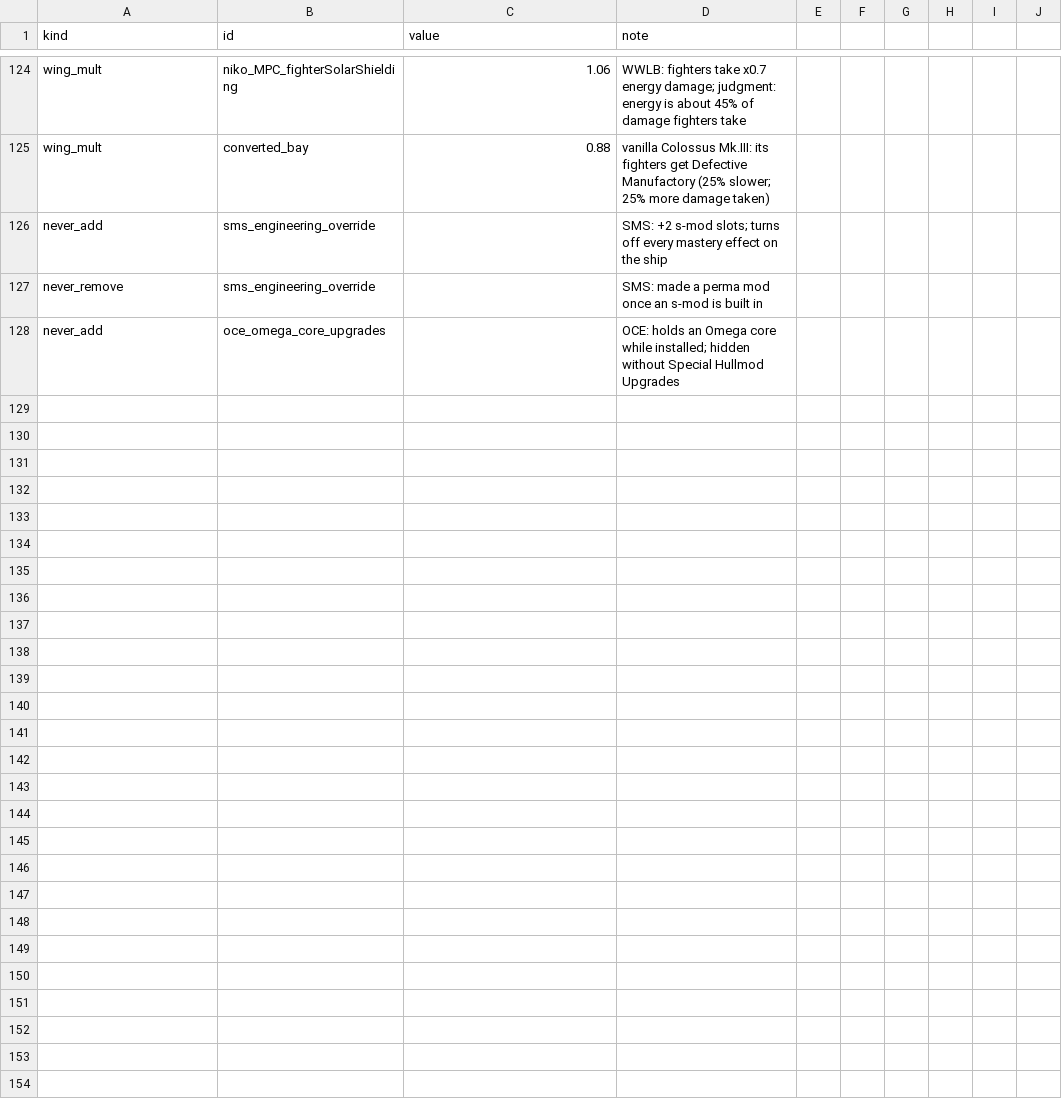
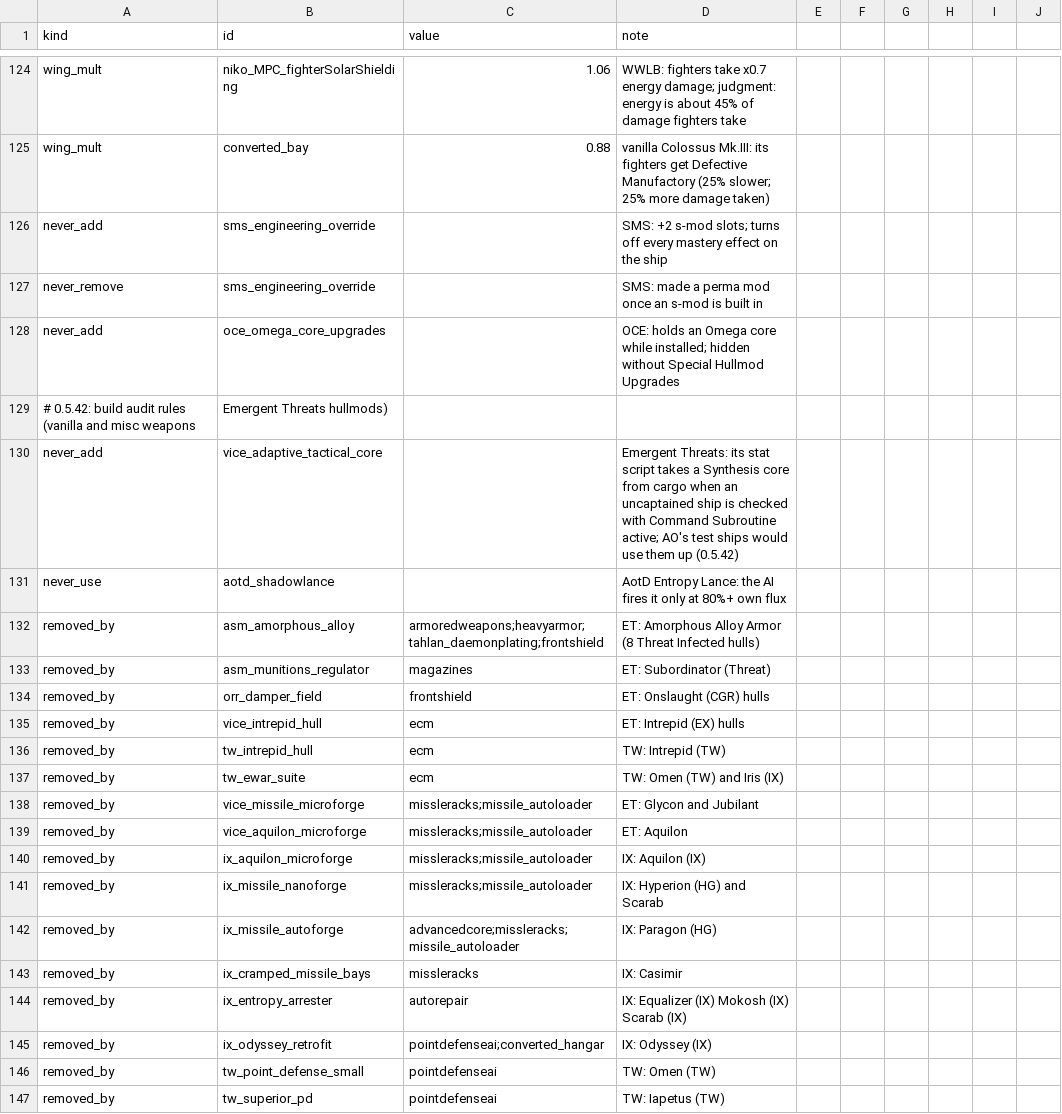
Before and after one commit to Mjolniar/auto-outfitting, a CSV file: data/config/jao_rules.csv, drawn as a sheet; only a part is shown, gaps mark what is left out; the diff covers the shown part only.

```diff
--- a/data/config/jao_rules.csv
+++ b/data/config/jao_rules.csv
@@ -128 +128,20 @@ never_remove,sms_engineering_override,,SMS: made a perma mod once an s-mod is bu
 never_add,oce_omega_core_upgrades,,OCE: holds an Omega core while installed; hidden without Special Hullmod Upgrades
+# 0.5.42: build audit rules (vanilla and misc weapons, Emergent Threats hullmods)
+never_add,vice_adaptive_tactical_core,,Emergent Threats: its stat script takes a Synthesis core from cargo when an uncaptained ship is checked with Command Subroutine active; AO's test ships would use them up (0.5.42)
+never_use,aotd_shadowlance,,AotD Entropy Lance: the AI fires it only at 80%+ own flux
+removed_by,asm_amorphous_alloy,armoredweapons;heavyarmor;tahlan_daemonplating;frontshield,ET: Amorphous Alloy Armor (8 Threat Infected hulls)
+removed_by,asm_munitions_regulator,magazines,ET: Subordinator (Threat)
+removed_by,orr_damper_field,frontshield,ET: Onslaught (CGR) hulls
+removed_by,vice_intrepid_hull,ecm,ET: Intrepid (EX) hulls
+removed_by,tw_intrepid_hull,ecm,TW: Intrepid (TW)
+removed_by,tw_ewar_suite,ecm,TW: Omen (TW) and Iris (IX)
+removed_by,vice_missile_microforge,missleracks;missile_autoloader,ET: Glycon and Jubilant
+removed_by,vice_aquilon_microforge,missleracks;missile_autoloader,ET: Aquilon
+removed_by,ix_aquilon_microforge,missleracks;missile_autoloader,IX: Aquilon (IX)
+removed_by,ix_missile_nanoforge,missleracks;missile_autoloader,IX: Hyperion (HG) and Scarab
+removed_by,ix_missile_autoforge,advancedcore;missleracks;missile_autoloader,IX: Paragon (HG)
+removed_by,ix_cramped_missile_bays,missleracks,IX: Casimir
+removed_by,ix_entropy_arrester,autorepair,IX: Equalizer (IX) Mokosh (IX) Scarab (IX)
+removed_by,ix_odyssey_retrofit,pointdefenseai;converted_hangar,IX: Odyssey (IX)
+removed_by,tw_point_defense_small,pointdefenseai,TW: Omen (TW)
+removed_by,tw_superior_pd,pointdefenseai,TW: Iapetus (TW)
```
Also changed, not shown: 9 added rows elsewhere in this file, data/config/jao_hullmod_damage.csv, data/config/jao_weapon_effects.csv, 7 other files.
